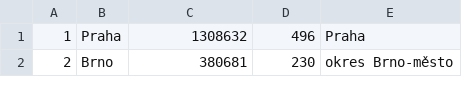
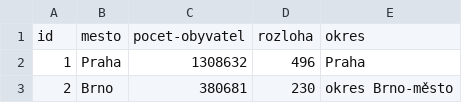
Before and after one commit to dusan-rychnovsky/czech-cities, a CSV file: db.csv, drawn as a sheet; only a part is shown; the diff names each change by its address in the sheet, - before the commit and + after, or states it on an @@ line.

Commit message:
db.csv - add header

```diff
--- a/db.csv
+++ b/db.csv
+row 1: id | mesto | pocet-obyvatel | rozloha | okres
```
